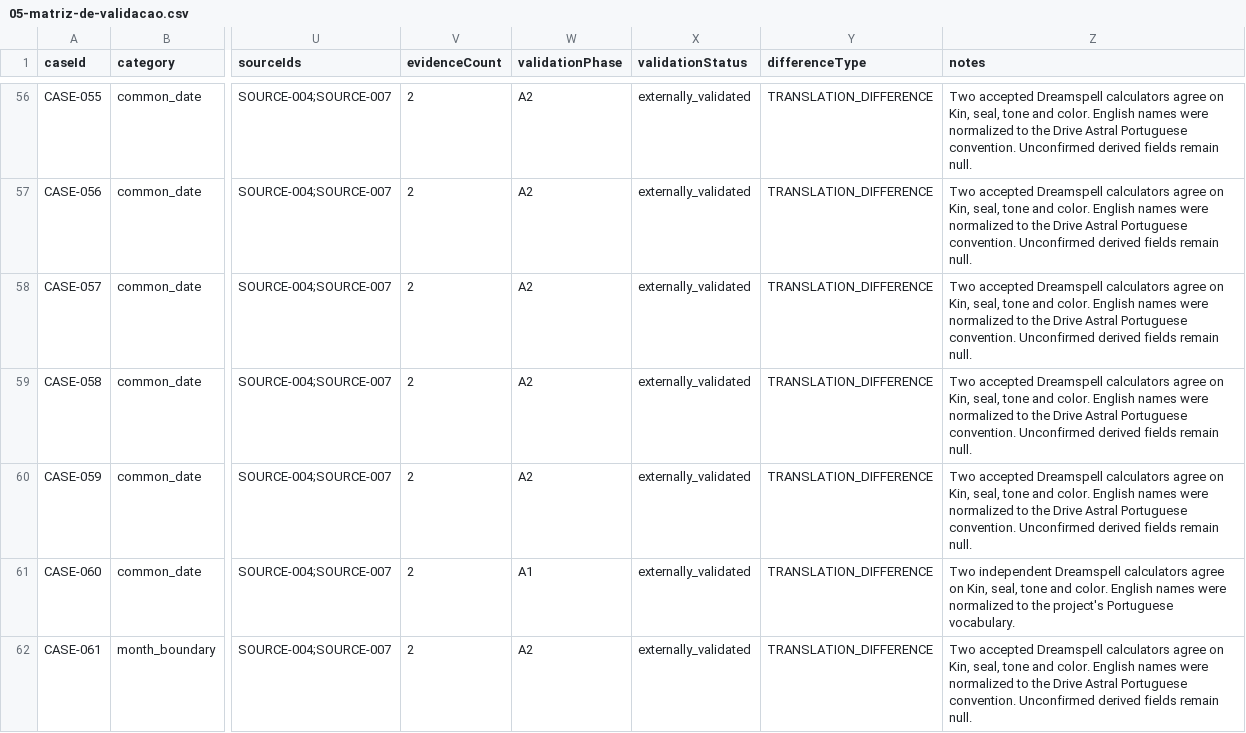
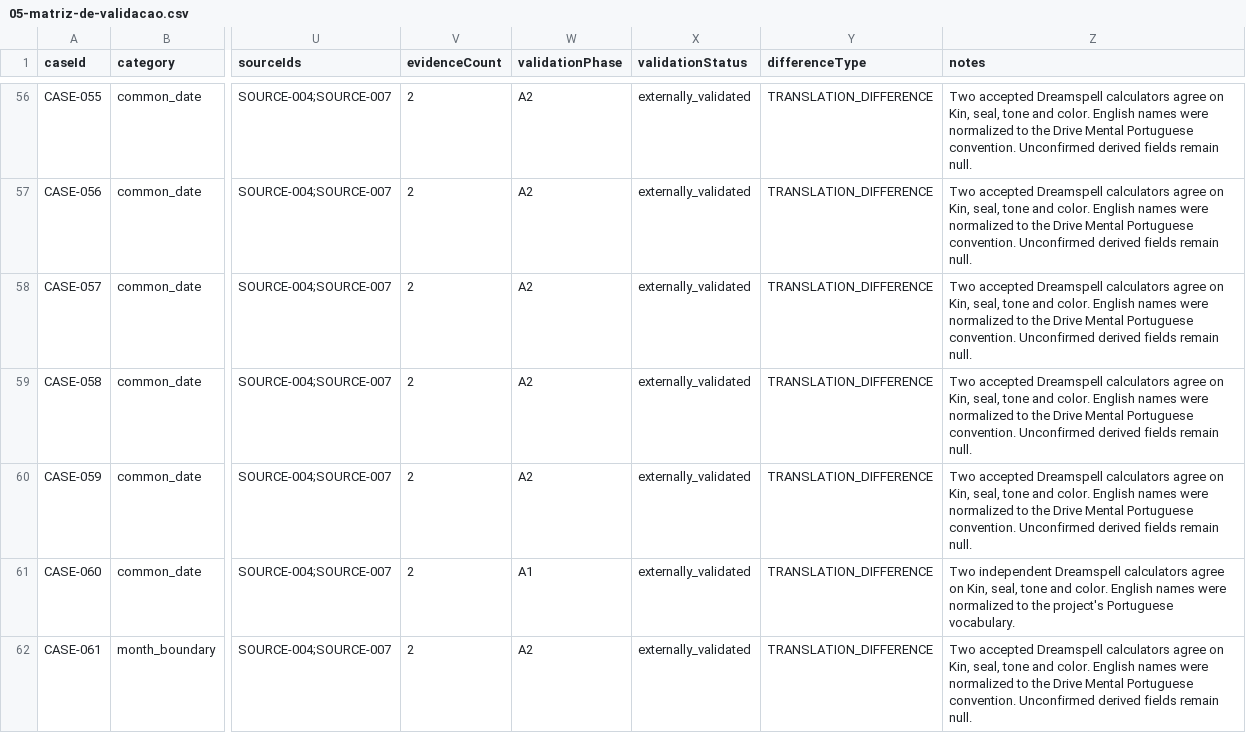
Before and after one commit to sidneysantossp/drivemental, a CSV file: docs/validacao-motor/05-matriz-de-validacao.csv, drawn as a sheet; only a part is shown, gaps mark what is left out; the diff covers the shown part only; the diff names each change by its address in the sheet, - before the commit and + after, or states it on an @@ line.

Commit message:
feat: evolve Drive Mental experience

```diff
--- a/docs/validacao-motor/05-matriz-de-validacao.csv
+++ b/docs/validacao-motor/05-matriz-de-validacao.csv
-Z56:Z60 (notes): …the Drive Astral Portuguese convention.…
+Z56:Z60 (notes): …the Drive Mental Portuguese convention.…
-Z62 (notes): …the Drive Astral Portuguese convention.…
+Z62 (notes): …the Drive Mental Portuguese convention.…
```
Also changed, not shown: 94 edited cells elsewhere in this file, 31 other files.
